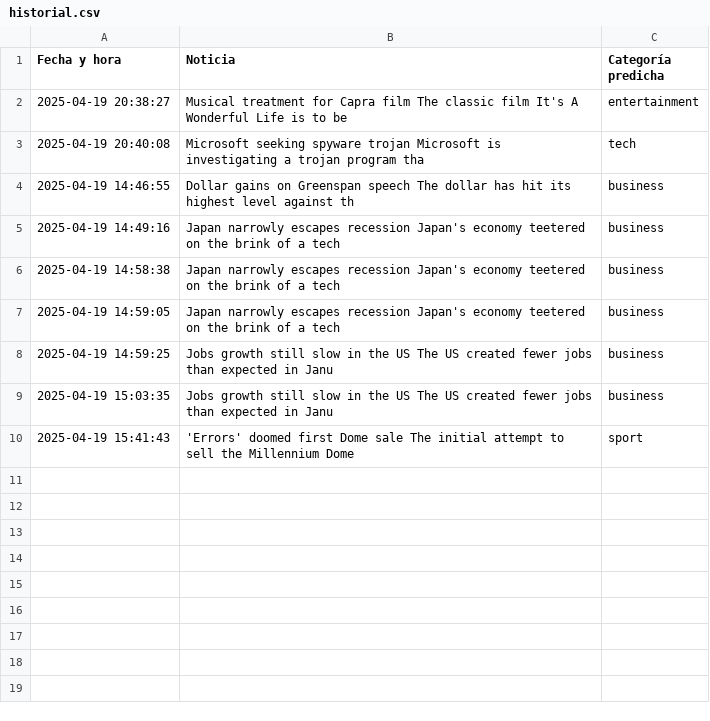
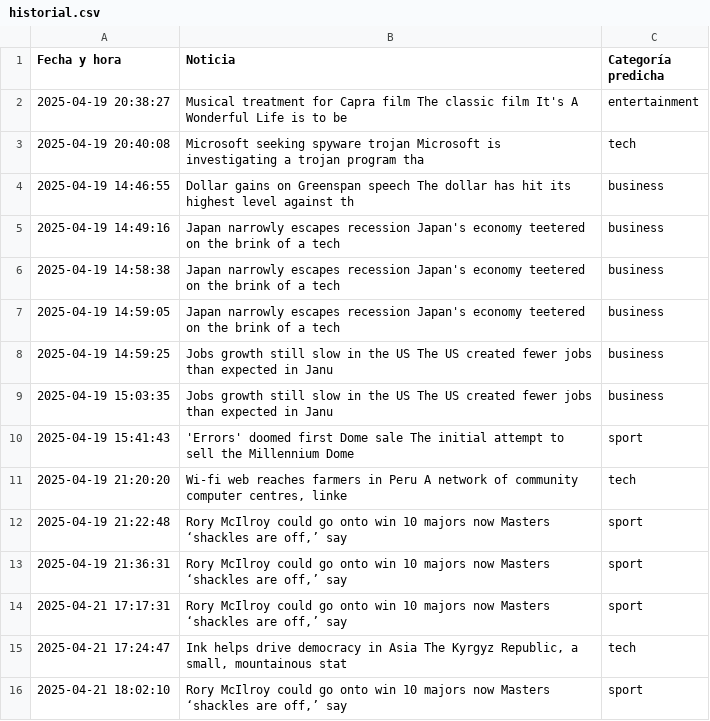
Before and after one commit to diegoazurdia1998/ProyectoIA2025, a CSV file: historial.csv, drawn as a sheet.

```diff
--- a/historial.csv
+++ b/historial.csv
@@ -10 +10,7 @@
 "2025-04-19 15:41:43","'Errors' doomed first Dome sale The initial attempt to sell the Millennium Dome ",sport
+"2025-04-19 21:20:20","Wi-fi web reaches farmers in Peru A network of community computer centres, linke",tech
+"2025-04-19 21:22:48","Rory McIlroy could go onto win 10 majors now Masters ‘shackles are off,’ say",sport
+"2025-04-19 21:36:31","Rory McIlroy could go onto win 10 majors now Masters ‘shackles are off,’ say",sport
+"2025-04-21 17:17:31","Rory McIlroy could go onto win 10 majors now Masters ‘shackles are off,’ say",sport
+"2025-04-21 17:24:47","Ink helps drive democracy in Asia The Kyrgyz Republic, a small, mountainous stat",tech
+"2025-04-21 18:02:10","Rory McIlroy could go onto win 10 majors now Masters ‘shackles are off,’ say",sport
```
Also changed, not shown: 7 other files.
